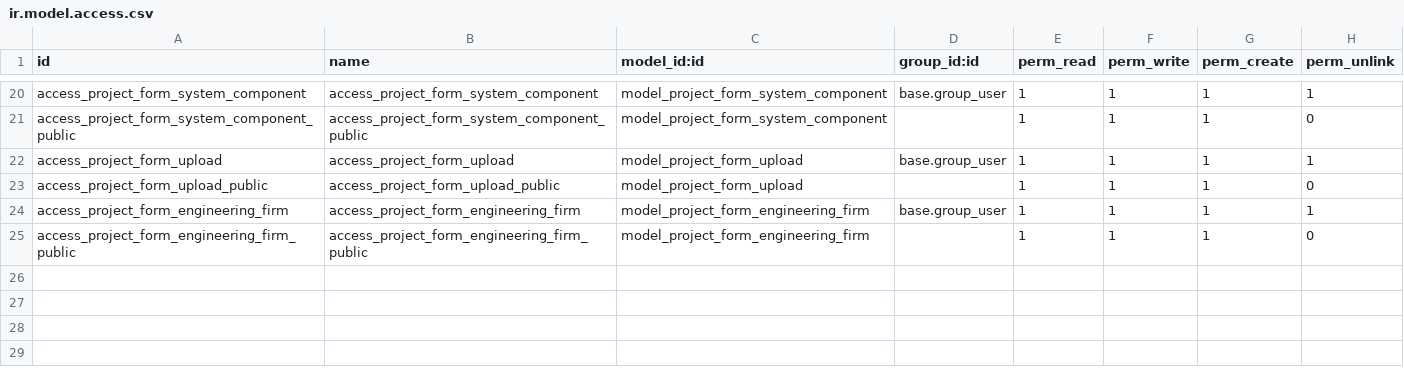
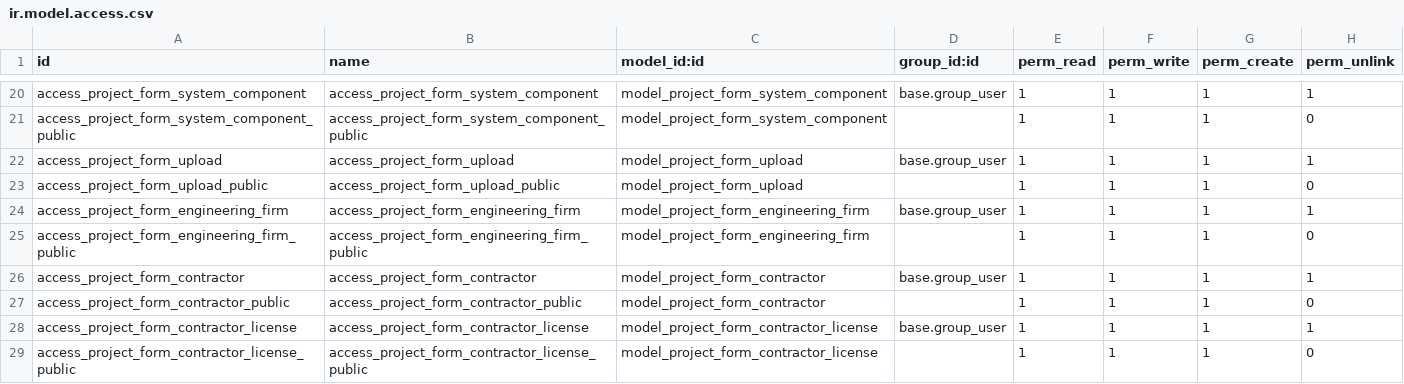
Before and after one commit to rayyanasghar-lang/odoo-backend, a CSV file: addons/project_form_integration/security/ir.model.access.csv, drawn as a sheet; only a part is shown, gaps mark what is left out.

Commit message:
feat: added contractor and license model, moreover updated formatting in chat and logs, finally created authentication apis for users including jwt tokens.

```diff
--- a/addons/project_form_integration/security/ir.model.access.csv
+++ b/addons/project_form_integration/security/ir.model.access.csv
@@ -25 +25,5 @@ access_project_form_engineering_firm,access_project_form_engineering_firm,model_
 access_project_form_engineering_firm_public,access_project_form_engineering_firm_public,model_project_form_engineering_firm,,1,1,1,0
+access_project_form_contractor,access_project_form_contractor,model_project_form_contractor,base.group_user,1,1,1,1
+access_project_form_contractor_public,access_project_form_contractor_public,model_project_form_contractor,,1,1,1,0
+access_project_form_contractor_license,access_project_form_contractor_license,model_project_form_contractor_license,base.group_user,1,1,1,1
+access_project_form_contractor_license_public,access_project_form_contractor_license_public,model_project_form_contractor_license,,1,1,1,0
```
Also changed, not shown: 9 other files.
